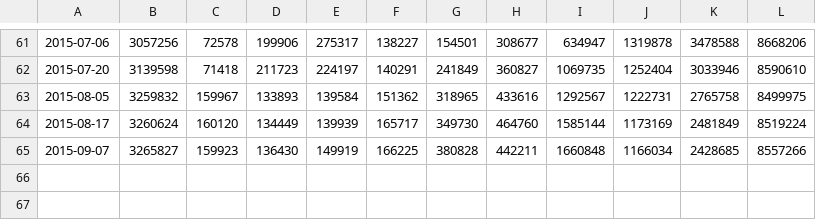
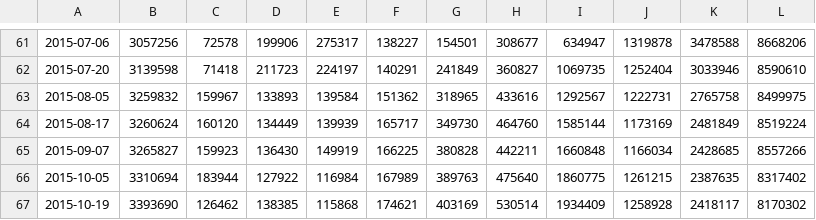
Before and after one commit to wikimedia/wikidata-analytics-dashboard, a TSV file: data/wikidata_content_descriptions_item.tsv, drawn as a sheet; only a part is shown, gaps mark what is left out; the diff names each change by its address in the sheet, - before the commit and + after, or states it on an @@ line.

```diff
--- a/data/wikidata_content_descriptions_item.tsv
+++ b/data/wikidata_content_descriptions_item.tsv
+row 66: 2015-10-05 | 3310694 | 183944 | 127922 | 116984 | 167989 | 389763 | 475640 | 1860775 | 1261215 | 2387635 | 8317402
+row 67: 2015-10-19 | 3393690 | 126462 | 138385 | 115868 | 174621 | 403169 | 530514 | 1934409 | 1258928 | 2418117 | 8170302
```
Also changed, not shown: data/wikidata_content_labels_item.tsv, data/wikidata_content_refstmts.tsv, 9 other files.
